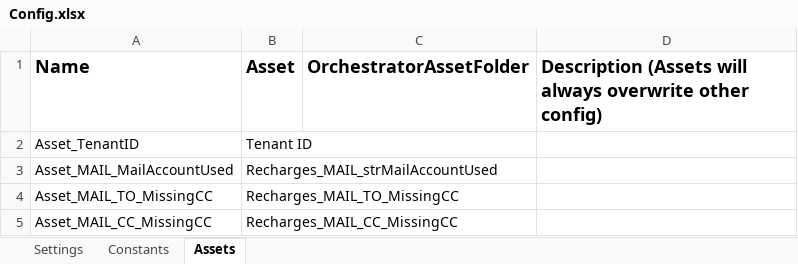
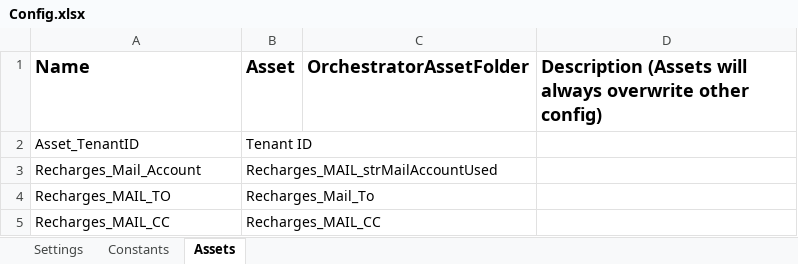
Before and after one commit to PremierFoods/PRC_Recharges_Performer_TMC, an Excel workbook: Data/Config.xlsx, sheet Assets, drawn as a sheet; values as stored, in another font and other column widths than the file's, no borders; removed rows and columns are numbered as before the commit, all else as after; the diff names each change by its address in the sheet, - before the commit and + after, or states it on an @@ line.

```diff
--- a/Data/Config.xlsx (sheet Assets)
+++ b/Data/Config.xlsx (sheet Assets)
-A3 (Name): Asset_MAIL_MailAccountUsed
+A3 (Name): Recharges_Mail_Account
-row 4: Asset_MAIL_TO_MissingCC | Recharges_MAIL_TO_MissingCC
-row 5: Asset_MAIL_CC_MissingCC | Recharges_MAIL_CC_MissingCC
+row 4: Recharges_MAIL_TO | Recharges_Mail_To
+row 5: Recharges_MAIL_CC | Recharges_MAIL_CC
```
Also changed, not shown: sheet Settings, 39 other files.
